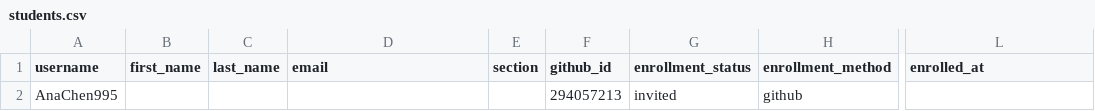
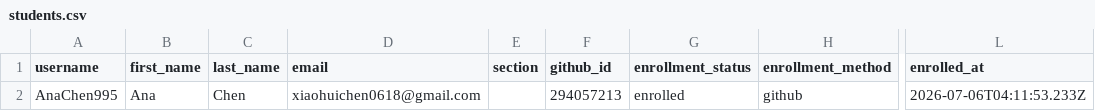
Before and after one commit to CSI-4321-Data-Communications/classroom50, a CSV file: csi4321/students.csv, drawn as a sheet; only a part is shown, gaps mark what is left out; the diff names each change by its address in the sheet, - before the commit and + after, or states it on an @@ line.

Commit message:
[Classroom 50] Reconcile onboarding: csi4321 (1 student)

```diff
--- a/csi4321/students.csv
+++ b/csi4321/students.csv
-B2 (first_name): (empty)
+B2 (first_name): Ana
-C2 (last_name): (empty)
+C2 (last_name): Chen
-D2 (email): (empty)
+D2 (email): xiaohuichen0618@gmail.com
-G2 (enrollment_status): invited
+G2 (enrollment_status): enrolled
-L2 (enrolled_at): (empty)
+L2 (enrolled_at): 2026-07-06T04:11:53.233Z
```
